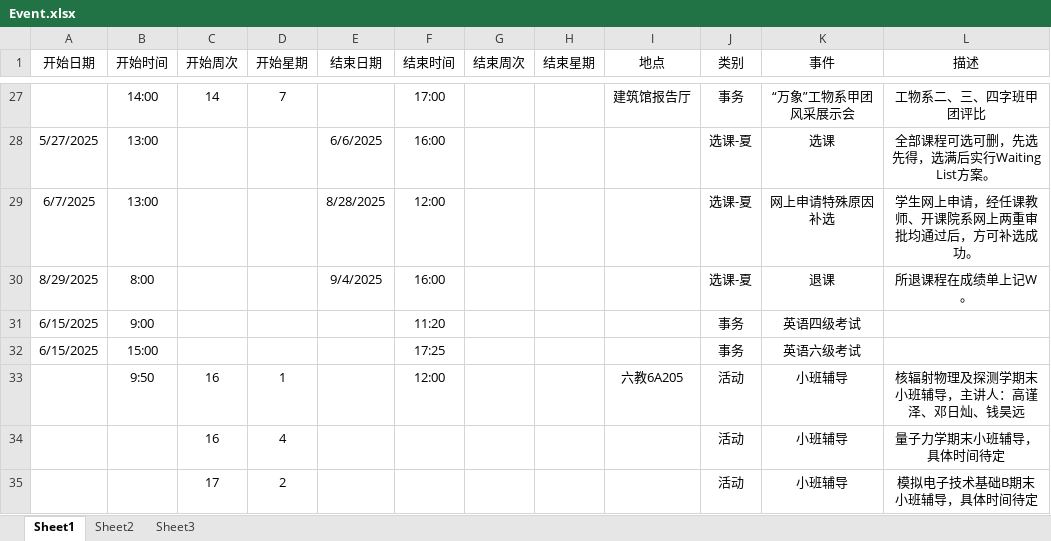
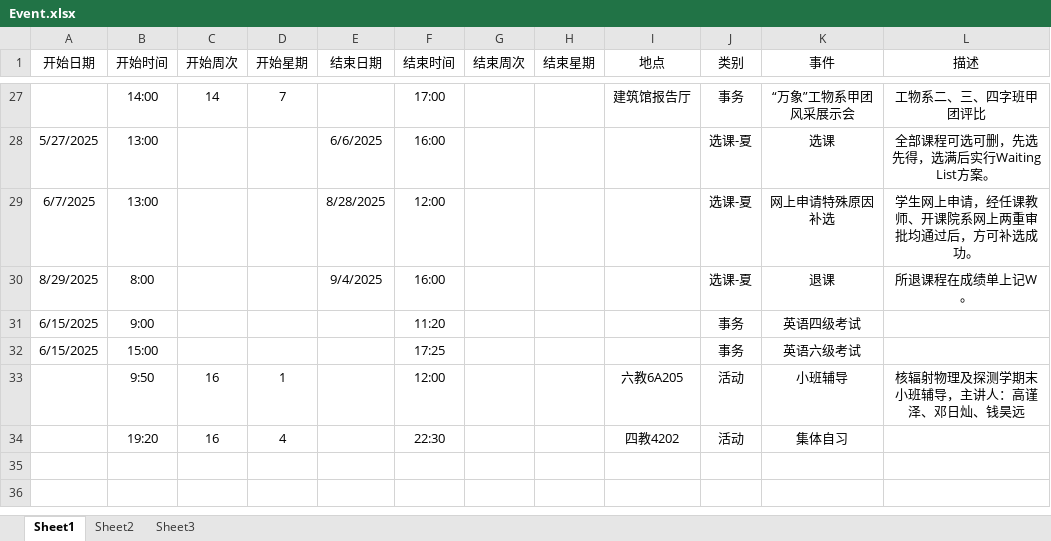
Before and after one commit to THUDEPN31/THUDEPN31.github.io, an Excel workbook: INDEX/schedule/Event.xlsx, sheet Sheet1, drawn as a sheet; only a part is shown, gaps mark what is left out; values as stored, in another font and other column widths than the file's, no borders; removed rows and columns are numbered as before the commit, all else as after; the diff names each change by its address in the sheet, - before the commit and + after, or states it on an @@ line.

```diff
--- a/INDEX/schedule/Event.xlsx (sheet Sheet1)
+++ b/INDEX/schedule/Event.xlsx (sheet Sheet1)
-row 34:  |  | 16 | 4 |  |  |  |  |  | 活动 | 小班辅导 | 量子力学期末小班辅导，具体时间待定
-row 35:  |  | 17 | 2 |  |  |  |  |  | 活动 | 小班辅导 | 模拟电子技术基础B期末小班辅导，具体时间待定
+row 34:  | 19:20 | 16 | 4 |  | 22:30 |  |  | 四教4202 | 活动 | 集体自习
```
Also changed, not shown: 2 other files.
